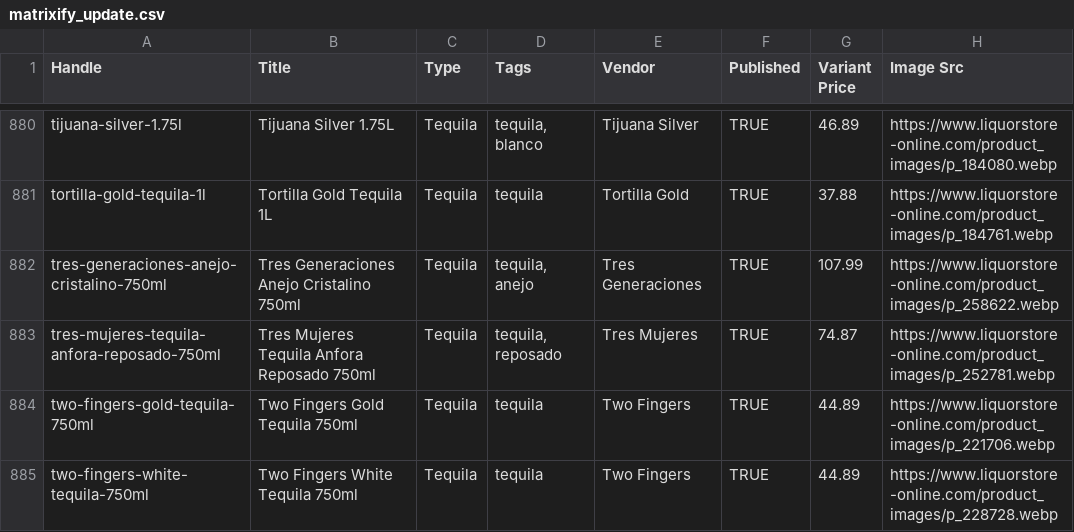
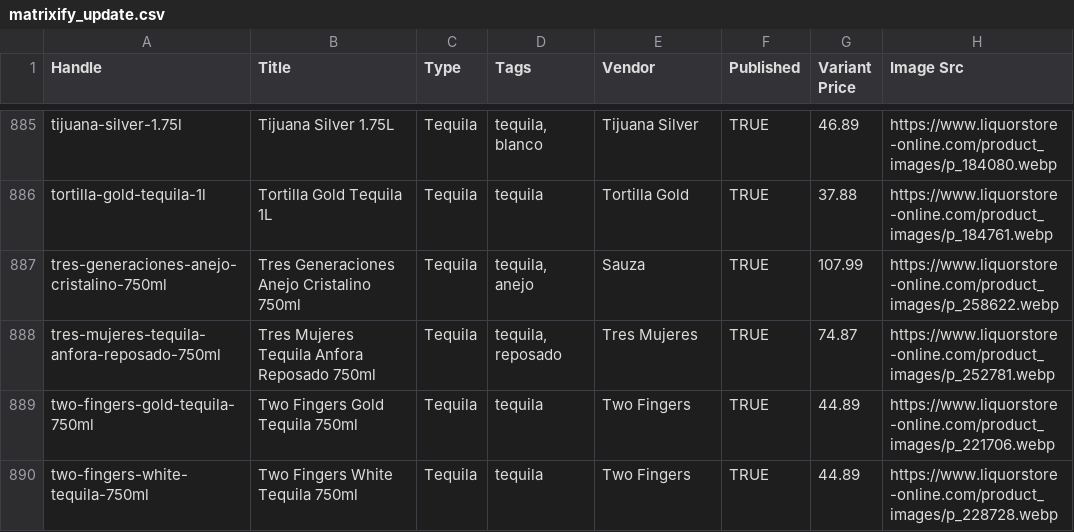
Before and after one commit to Njawnson/tequila-shopify-sync, a CSV file: output/matrixify_update.csv, drawn as a sheet; only a part is shown, gaps mark what is left out; addresses are those after the commit; the diff covers the shown part only; the diff names each change by its address in the sheet, - before the commit and + after, or states it on an @@ line.

```diff
--- a/output/matrixify_update.csv
+++ b/output/matrixify_update.csv
-E887 (Vendor): Tres Generaciones
+E887 (Vendor): Sauza
```
Also changed, not shown: 5 added rows and 1 edited cell elsewhere in this file.
